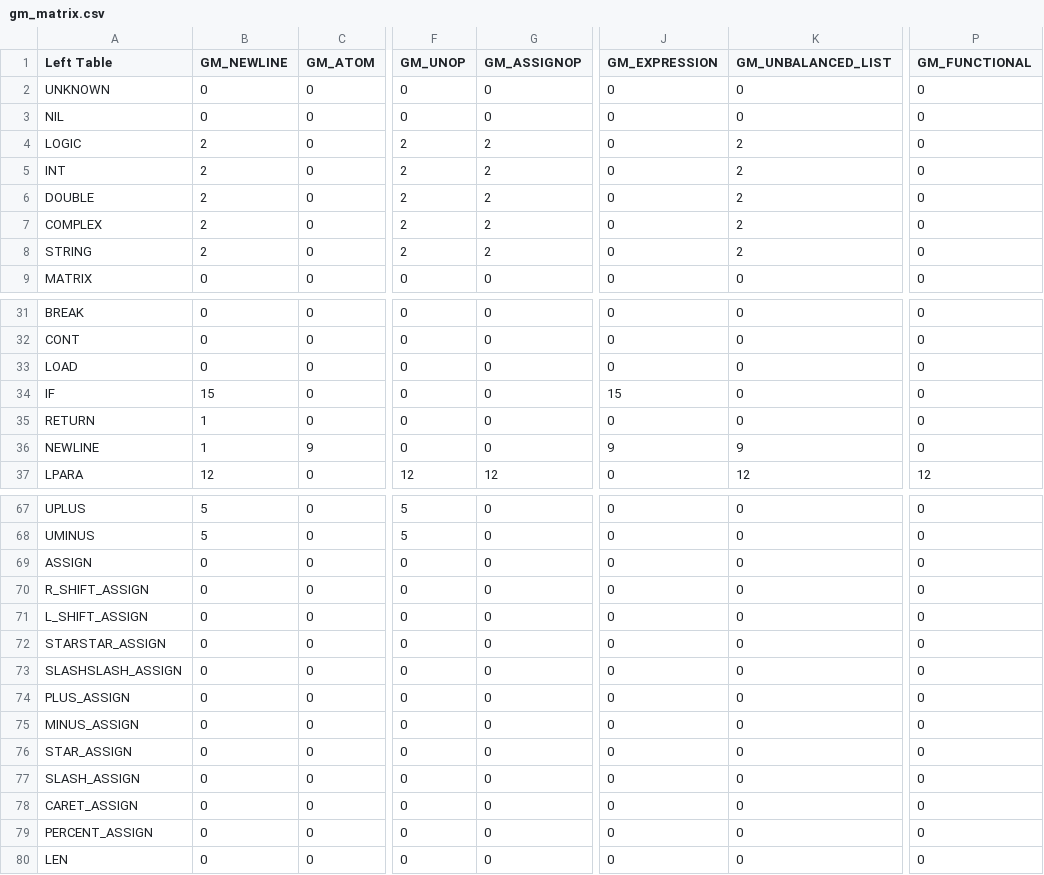
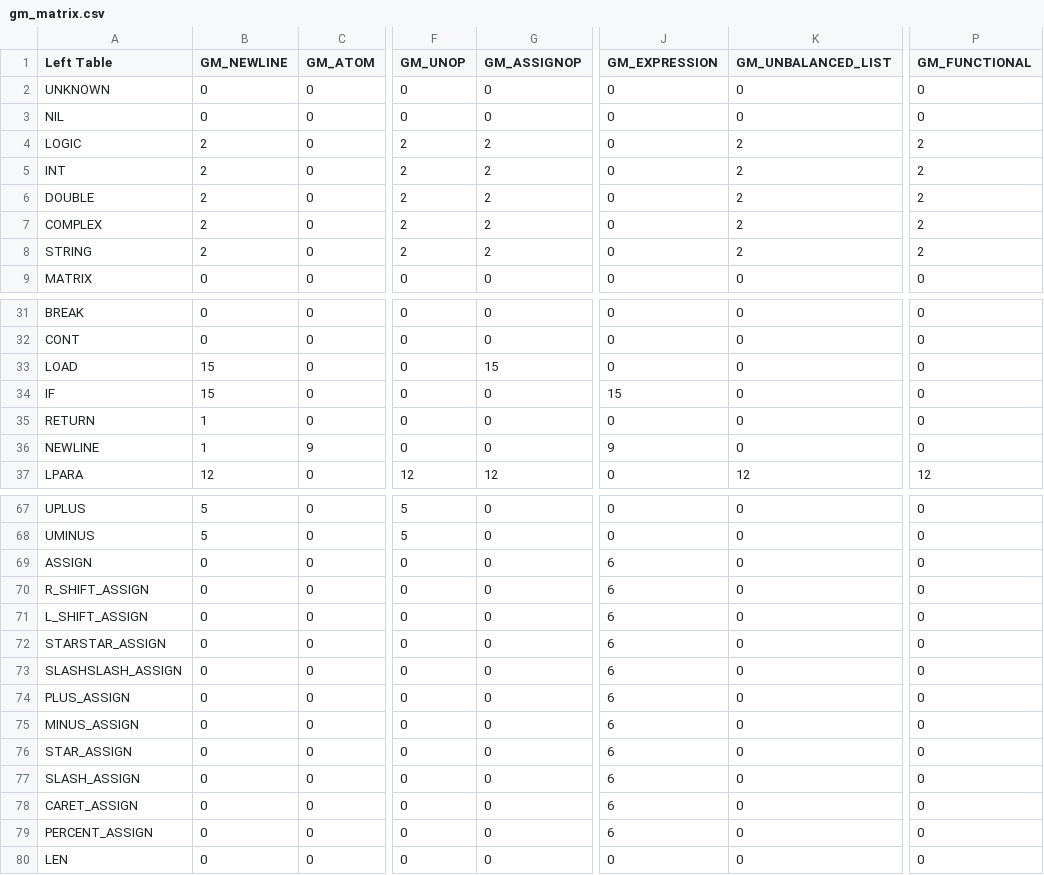
Before and after one commit to fbgencer/fbgc, a CSV file: helper/grammar_table/gm_matrix.csv, drawn as a sheet; only a part is shown, gaps mark what is left out; the diff covers the shown part only; the diff names each change by its address in the sheet, - before the commit and + after, or states it on an @@ line.

Commit message:
changes : grammar_pipe, load modules and some optimizations

```diff
--- a/helper/grammar_table/gm_matrix.csv
+++ b/helper/grammar_table/gm_matrix.csv
-P4:P8 (GM_FUNCTIONAL): 0
+P4:P8 (GM_FUNCTIONAL): 2
-B33 (GM_NEWLINE): 0
+B33 (GM_NEWLINE): 15
-G33 (GM_ASSIGNOP): 0
+G33 (GM_ASSIGNOP): 15
-K36 (GM_UNBALANCED_LIST): 9
+K36 (GM_UNBALANCED_LIST): 0
-J69:J79 (GM_EXPRESSION): 0
+J69:J79 (GM_EXPRESSION): 6
```
Also changed, not shown: 4 edited cells elsewhere in this file, 20 other files.
